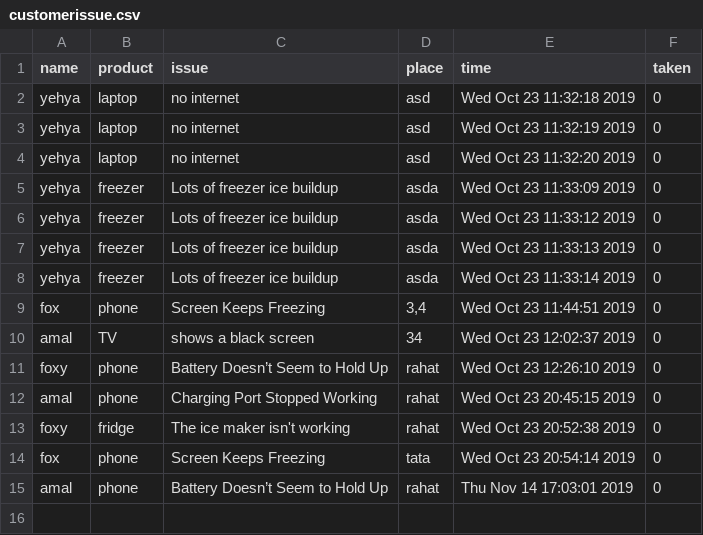
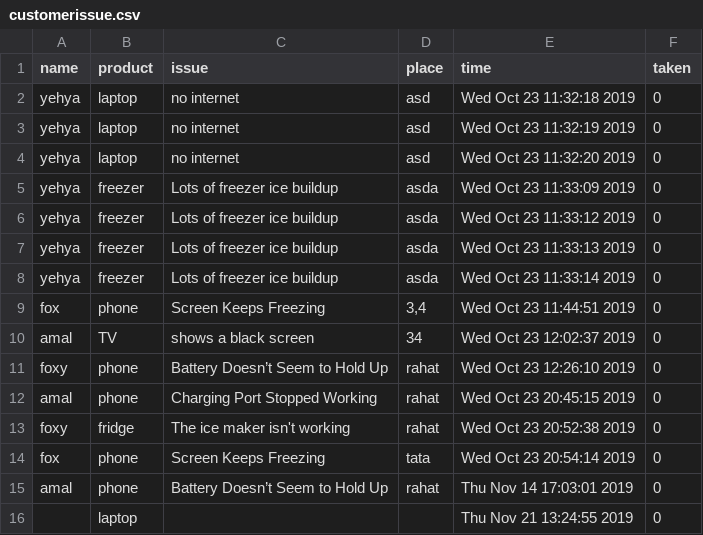
Before and after one commit to FoxFreih/projectA, a CSV file: customerissue.csv, drawn as a sheet; the diff names each change by its address in the sheet, - before the commit and + after, or states it on an @@ line.

```diff
--- a/customerissue.csv
+++ b/customerissue.csv
+row 16:  | laptop |  |  | Thu Nov 21 13:24:55 2019 | 0
```
Also changed, not shown: 2 other files.
